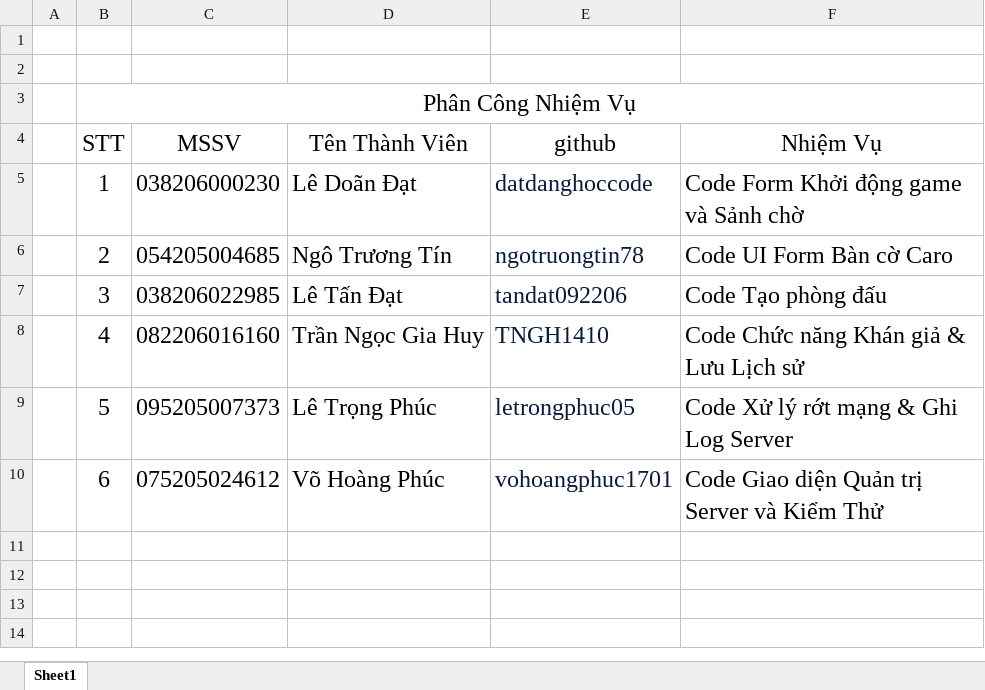
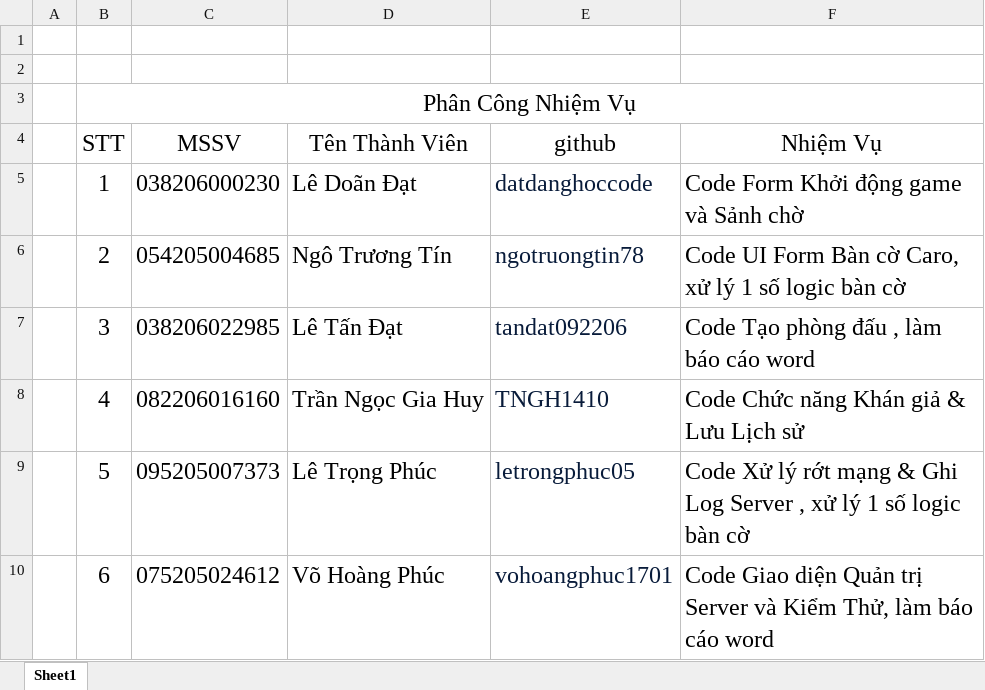
Before and after one commit to letrongphuc05/LTM_Caro_Online, an Excel workbook: Phân Công Công Việc.xlsx, sheet Sheet1, drawn as a sheet; values as stored, in another font and other column widths than the file's, no borders; the diff names each change by its address in the sheet, - before the commit and + after, or states it on an @@ line.

Commit message:
Cap nhat file phan cong cong viec

```diff
--- a/Phân Công Công Việc.xlsx (sheet Sheet1)
+++ b/Phân Công Công Việc.xlsx (sheet Sheet1)
-F6 (Nhiệm Vụ): Code UI Form Bàn cờ Caro
+F6 (Nhiệm Vụ): Code UI Form Bàn cờ Caro, xử lý 1 số logic bàn cờ
-F7 (Nhiệm Vụ): Code Tạo phòng đấu
+F7 (Nhiệm Vụ): Code Tạo phòng đấu , làm báo cáo word
-F9 (Nhiệm Vụ): …Log Server
+F9 (Nhiệm Vụ): …Log Server , xử lý 1 số logic bàn cờ
-F10 (Nhiệm Vụ): …và Kiểm Thử
+F10 (Nhiệm Vụ): …và Kiểm Thử, làm báo cáo word
```
